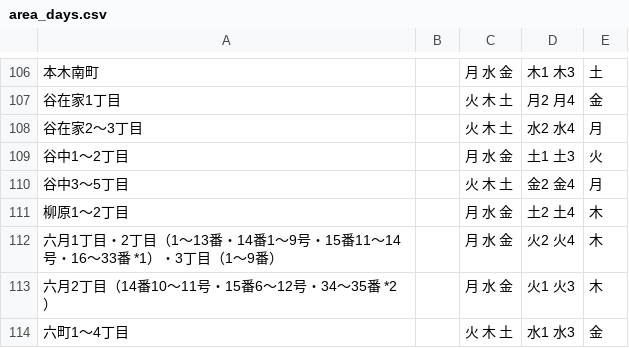
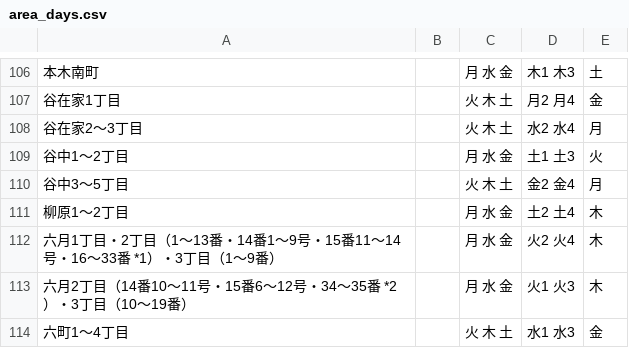
Before and after one commit to hokuma/5374, a CSV file: data/area_days.csv, drawn as a sheet; only a part is shown, gaps mark what is left out.

Commit message:
6月2丁目の番地修正

```diff
--- a/data/area_days.csv
+++ b/data/area_days.csv
@@ -112,3 +112,3 @@
 六月1丁目・2丁目（1～13番・14番1～9号・15番11～14号・16～33番 *1）・3丁目（1～9番）,,月 水 金,火2 火4,木
-六月2丁目（14番10～11号・15番6～12号・34～35番 *2）,,月 水 金,火1 火3,木
+六月2丁目（14番10～11号・15番6～12号・34～35番 *2）・3丁目（10～19番）,,月 水 金,火1 火3,木
 六町1～4丁目,,火 木 土,水1 水3,金
```
